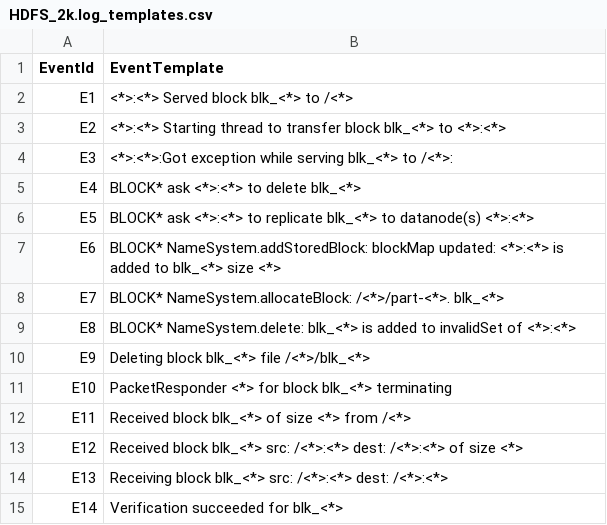
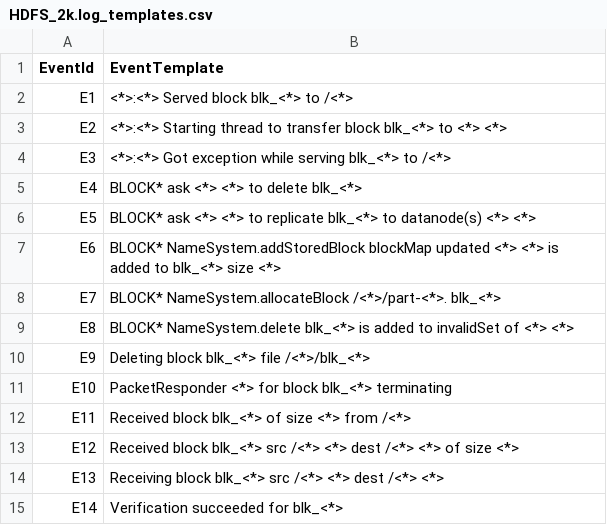
Before and after one commit to xichie/LogReasoning, a CSV file: logs/HDFS/HDFS_2k.log_templates.csv, drawn as a sheet.

Commit message:
log data update

```diff
--- a/logs/HDFS/HDFS_2k.log_templates.csv
+++ b/logs/HDFS/HDFS_2k.log_templates.csv
@@ -2,9 +2,9 @@ EventId,EventTemplate
 E1,<*>:<*> Served block blk_<*> to /<*>
-E2,<*>:<*> Starting thread to transfer block blk_<*> to <*>:<*>
-E3,<*>:<*>:Got exception while serving blk_<*> to /<*>:
-E4,BLOCK* ask <*>:<*> to delete blk_<*>
-E5,BLOCK* ask <*>:<*> to replicate blk_<*> to datanode(s) <*>:<*>
-E6,BLOCK* NameSystem.addStoredBlock: blockMap updated: <*>:<*> is added to blk_<*> size <*>
-E7,BLOCK* NameSystem.allocateBlock: /<*>/part-<*>. blk_<*>
-E8,BLOCK* NameSystem.delete: blk_<*> is added to invalidSet of <*>:<*>
+E2,<*>:<*> Starting thread to transfer block blk_<*> to <*> <*>
+E3,<*>:<*> Got exception while serving blk_<*> to /<*>
+E4,BLOCK* ask <*> <*> to delete blk_<*>
+E5,BLOCK* ask <*> <*> to replicate blk_<*> to datanode(s) <*> <*>
+E6,BLOCK* NameSystem.addStoredBlock blockMap updated <*> <*> is added to blk_<*> size <*>
+E7,BLOCK* NameSystem.allocateBlock /<*>/part-<*>. blk_<*>
+E8,BLOCK* NameSystem.delete blk_<*> is added to invalidSet of <*> <*>
 E9,Deleting block blk_<*> file /<*>/blk_<*>
@@ -12,4 +12,4 @@ E10,PacketResponder <*> for block blk_<*> terminating
 E11,Received block blk_<*> of size <*> from /<*>
-E12,Received block blk_<*> src: /<*>:<*> dest: /<*>:<*> of size <*>
-E13,Receiving block blk_<*> src: /<*>:<*> dest: /<*>:<*>
+E12,Received block blk_<*> src /<*> <*> dest /<*> <*> of size <*>
+E13,Receiving block blk_<*> src /<*> <*> dest /<*> <*>
 E14,Verification succeeded for blk_<*>
```
Also changed, not shown: 5 other files.
